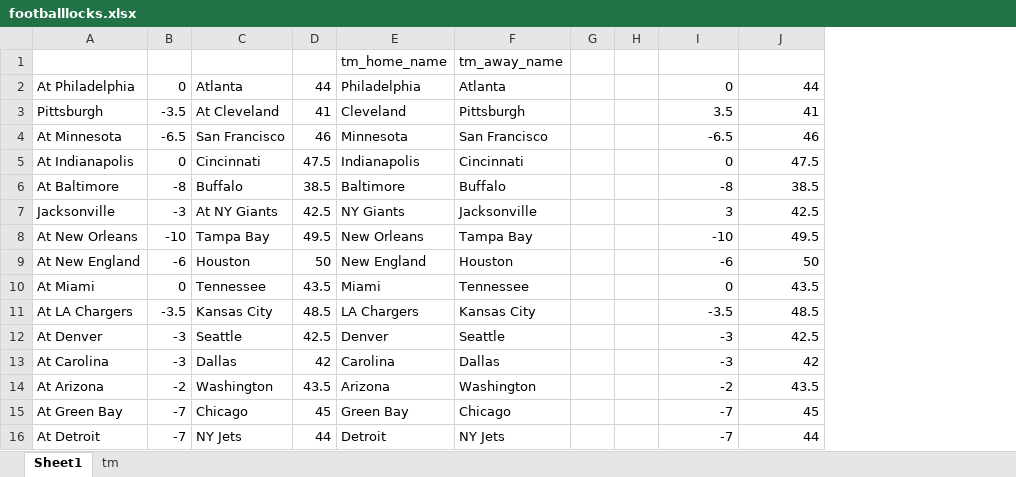
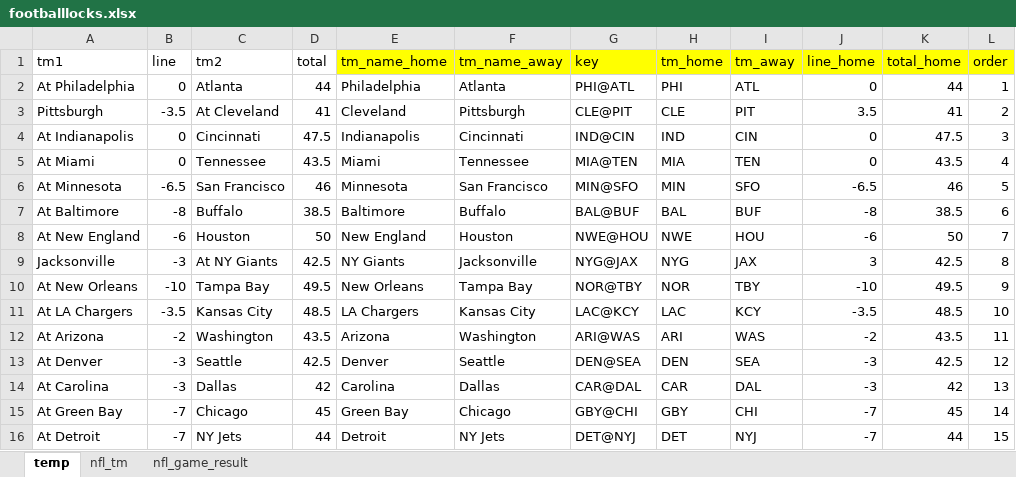
Before and after one commit to tonyelhabr/nfl-predict, an Excel workbook: data-raw/footballlocks.xlsx, sheet temp, drawn as a sheet; values as stored, in another font and other column widths than the file's, no borders; removed rows and columns are numbered as before the commit, all else as after; the diff names each change by its address in the sheet, - before the commit and + after, or states it on an @@ line.

```diff
--- a/data-raw/footballlocks.xlsx (sheet temp)
+++ b/data-raw/footballlocks.xlsx (sheet temp)
-sheet tab: Sheet1
+sheet tab: temp
-sheet tab: tm
+sheet tab: nfl_tm
+sheet tab: nfl_game_result
-column G, empty
-column H, empty
+column G, rows 2-3: PHI@ATL | CLE@PIT; rows 6-7: MIN@SFO | BAL@BUF; rows 9-11: NYG@JAX | NOR@TBY | LAC@KCY; rows 13-16: DEN@SEA | CAR@DAL | GBY@CHI | DET@NYJ
+column H, rows 2-3: PHI | CLE; rows 6-7: MIN | BAL; rows 9-11: NYG | NOR | LAC; rows 13-16: DEN | CAR | GBY | DET
+column I, rows 2-3: ATL | PIT; rows 6-7: SFO | BUF; rows 9-11: JAX | TBY | KCY; rows 13-16: SEA | DAL | CHI | NYJ
+column L, rows 2-3: 1 | 2; rows 6-7: 5 | 6; rows 9-11: 8 | 9 | 10; rows 13-16: 12 | 13 | 14 | 15
-row 1:  |  |  |  | tm_home_name | tm_away_name
+row 1: tm1 | line | tm2 | total | tm_name_home | tm_name_away | key | tm_home | tm_away | line_home | total_home | order
@@ row 5 moved to row 4: At Indianapolis @@
@@ row 10 moved to row 5: At Miami @@
@@ row 9 moved to row 8: At New England @@
@@ row 14 moved to row 12: At Arizona @@
```
Also changed, not shown: sheet nfl_tm, formulas that keep their value, 40 other files.
